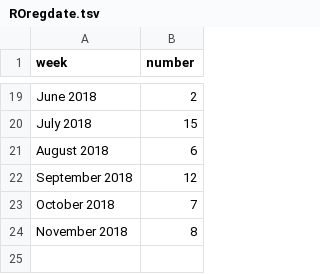
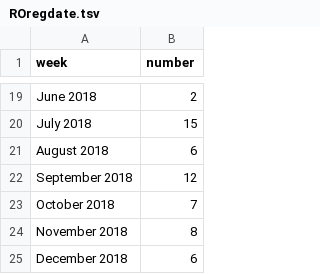
Before and after one commit to jessicachinafile/jessicachinafile.github.io, a TSV file: monthly/ROregdate.tsv, drawn as a sheet; only a part is shown, gaps mark what is left out.

Commit message:
Update ROregdate.tsv

```diff
--- a/monthly/ROregdate.tsv
+++ b/monthly/ROregdate.tsv
@@ -24 +24,2 @@ October 2018	7
 November 2018	8
+December 2018	6
```
